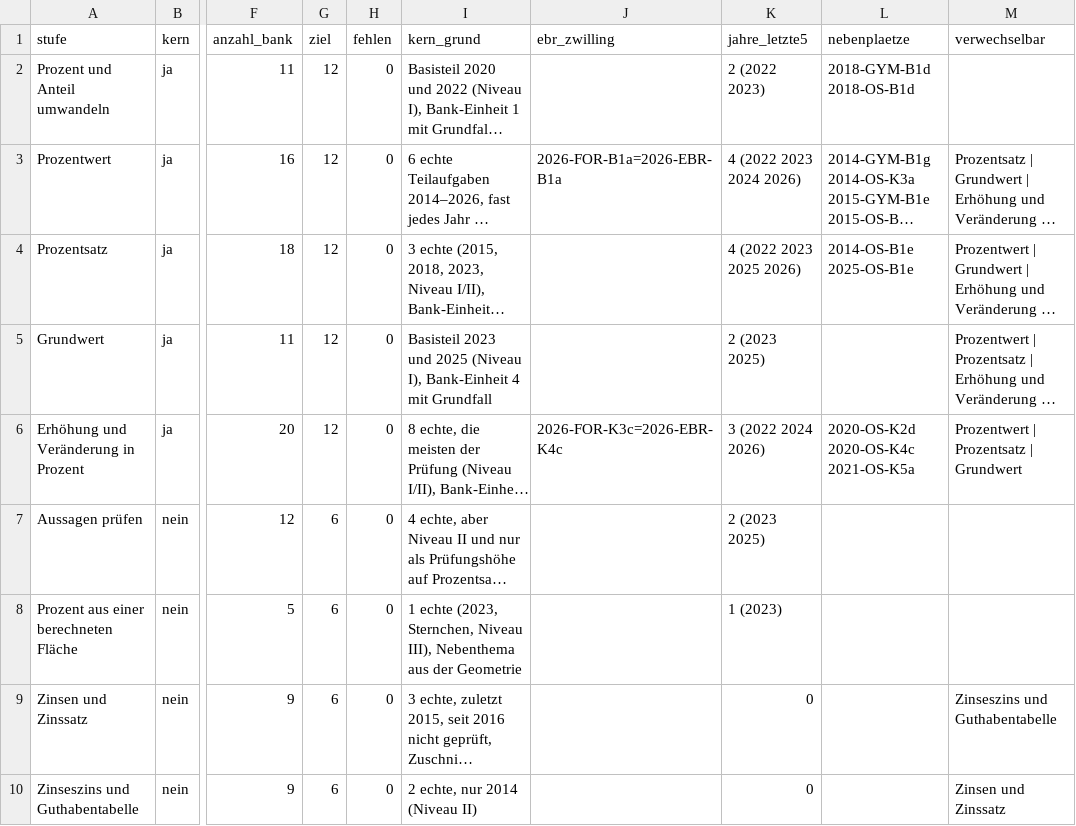
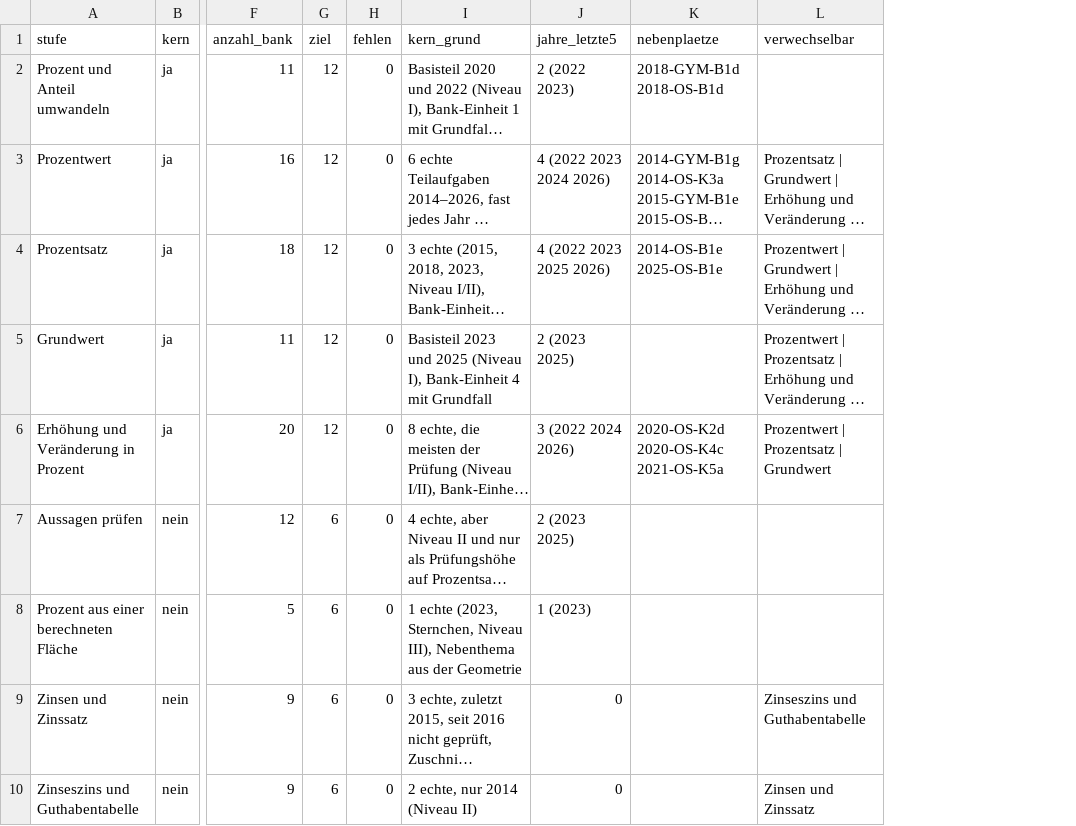
Before and after one commit to hz-0801/mathe-nachhilfe, a CSV file: msa/zuordnung-prozent.csv, drawn as a sheet; only a part is shown, gaps mark what is left out; long unchanged cells end in …; the diff names each change by its address in the sheet, - before the commit and + after, or states it on an @@ line.

```diff
--- a/msa/zuordnung-prozent.csv
+++ b/msa/zuordnung-prozent.csv
-column J (ebr_zwilling), rows 3-6: 2026-FOR-B1a=2026-EBR-B1a |  |  | 2026-FOR-K3c=2026-EBR-K4c
```
Also changed, not shown: msa/zuordnung-lineare.csv, 16 other files.
